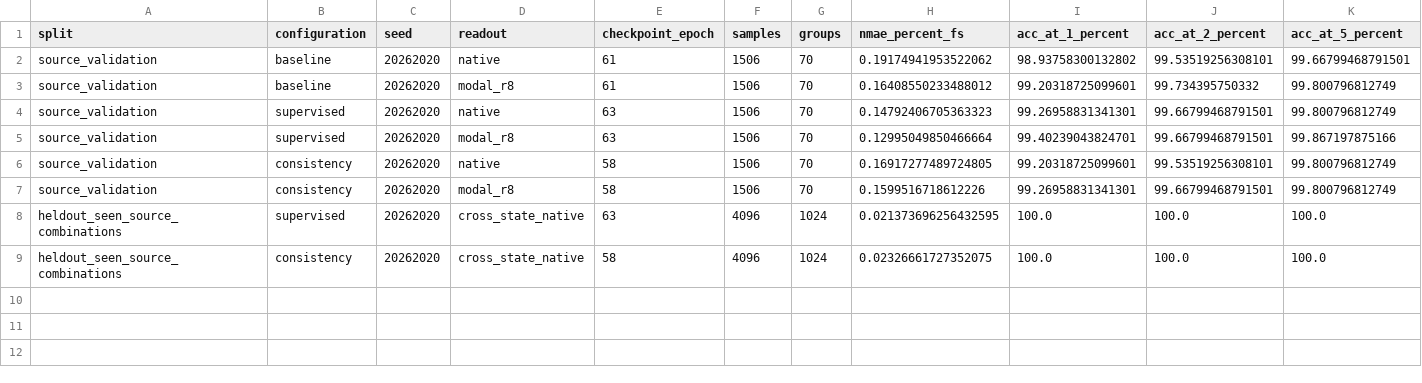
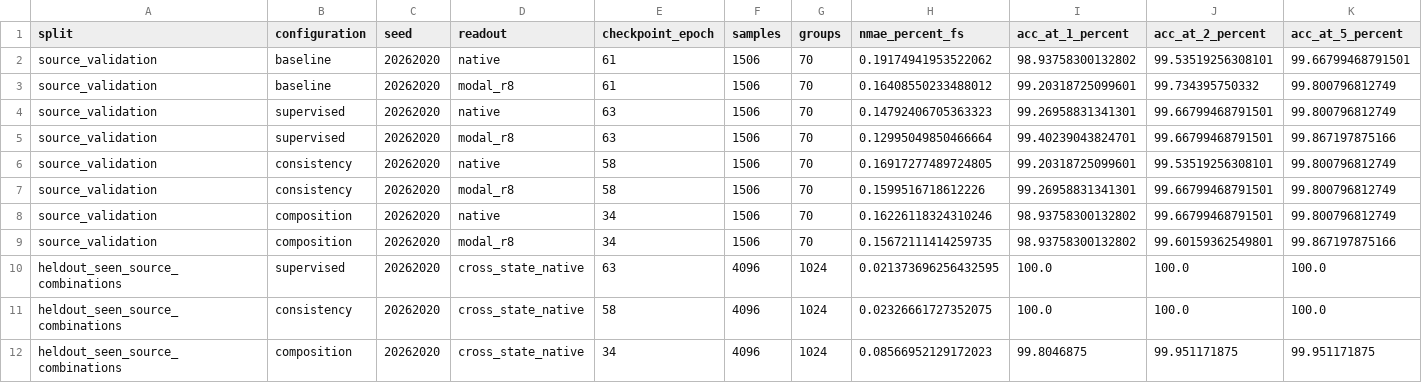
Before and after one commit to KongyueX/GeoPRR-Net, a CSV file: docs/data/geoprr_v2_compositional_20261020/metrics.csv, drawn as a sheet; only a part is shown; rows hold the shown columns only; the diff names each change by its address in the sheet, - before the commit and + after, or states it on an @@ line.

Commit message:
Record complete compositional source comparison
Archive the three seed-20262020 arms, full source-validation and
heldout-edge predictions, paired severe-error changes, and execution costs.
Record the frozen validation rejection and update the method-design status
without expanding seeds or starting a new candidate.

```diff
--- a/docs/data/geoprr_v2_compositional_20261020/metrics.csv
+++ b/docs/data/geoprr_v2_compositional_20261020/metrics.csv
+row 8: source_validation | composition | 20262020 | native | 34 | 1506 | 70 | 0.16226118324310246 | 98.93758300132802 | 99.66799468791501 | 99.800796812749
+row 9: source_validation | composition | 20262020 | modal_r8 | 34 | 1506 | 70 | 0.15672111414259735 | 98.93758300132802 | 99.60159362549801 | 99.867197875166
+row 12: heldout_seen_source_combinations | composition | 20262020 | cross_state_native | 34 | 4096 | 1024 | 0.08566952129172023 | 99.8046875 | 99.951171875 | 99.951171875
```
Also changed, not shown: 6 other files.
